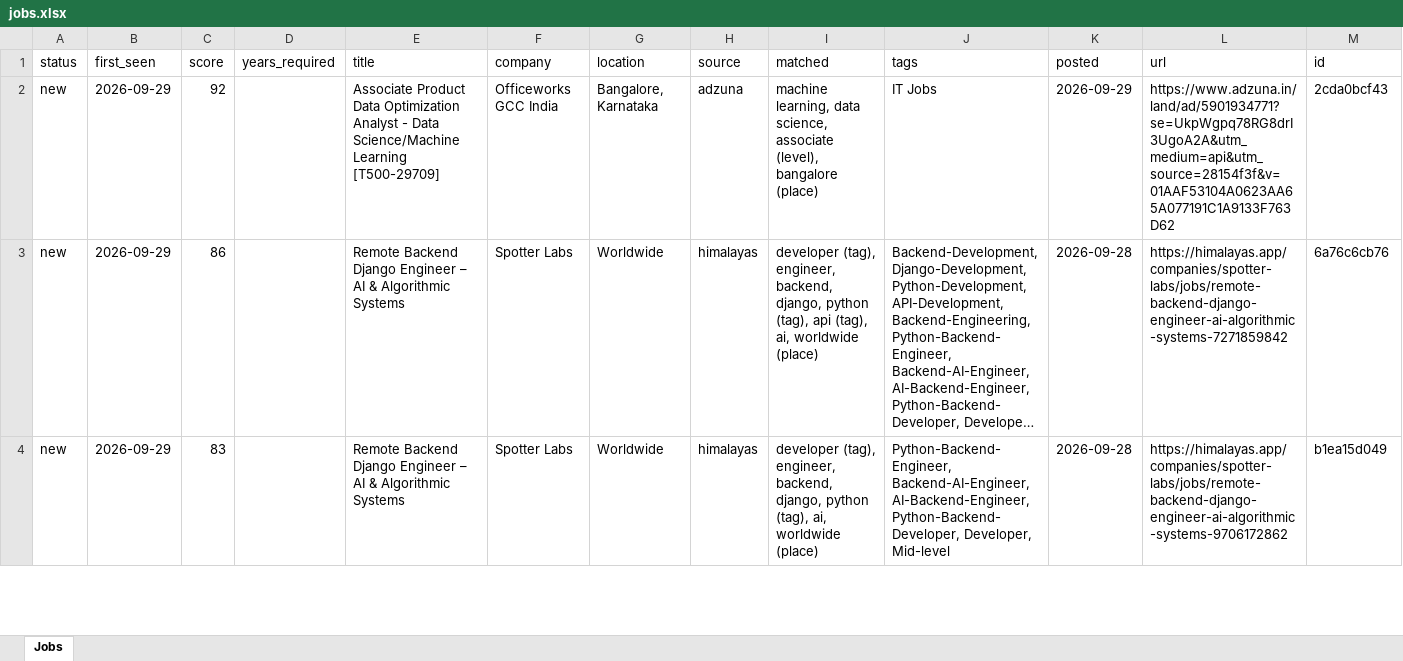
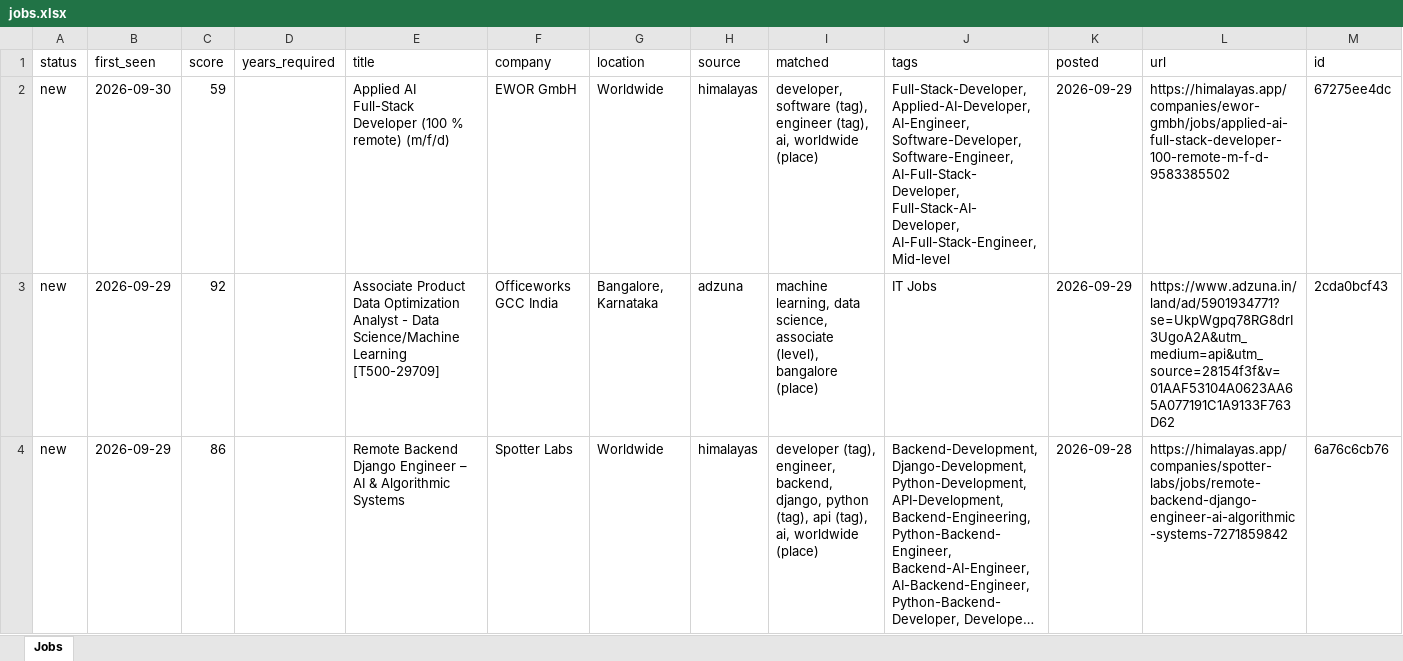
Before and after one commit to KrishnaVamshi31/jobradar, an Excel workbook: data/jobs.xlsx, sheet Jobs, drawn as a sheet; only a part is shown; the shorter side is filled out with more unchanged rows; long unchanged cells end in …; values as stored, in another font and other column widths than the file's, no borders; the diff names each change by its address in the sheet, - before the commit and + after, or states it on an @@ line.

```diff
--- a/data/jobs.xlsx (sheet Jobs)
+++ b/data/jobs.xlsx (sheet Jobs)
+row 2: new | 2026-09-30 | 59 |  | Applied AI Full-Stack Developer (100 % remote) (m/f/d) | EWOR GmbH | Worldwide | himalayas | developer, software (tag), engineer (tag), ai, worldwide (place) | Full-Stack-Developer, Applied-AI-Developer, AI-Engineer, Software-Developer, Software-Engineer, AI-Full-Stack-Developer, Full-Stack-AI-Developer, AI-Full-Stack-Engineer, Mid-level | 2026-09-29 | https://himalayas.app/companies/ewor-gmbh/jobs/applied-ai-full-stack-developer-100-remote-m-f-d-9583385502 | 67275ee4dc
```
Also changed, not shown: 1 other file.
